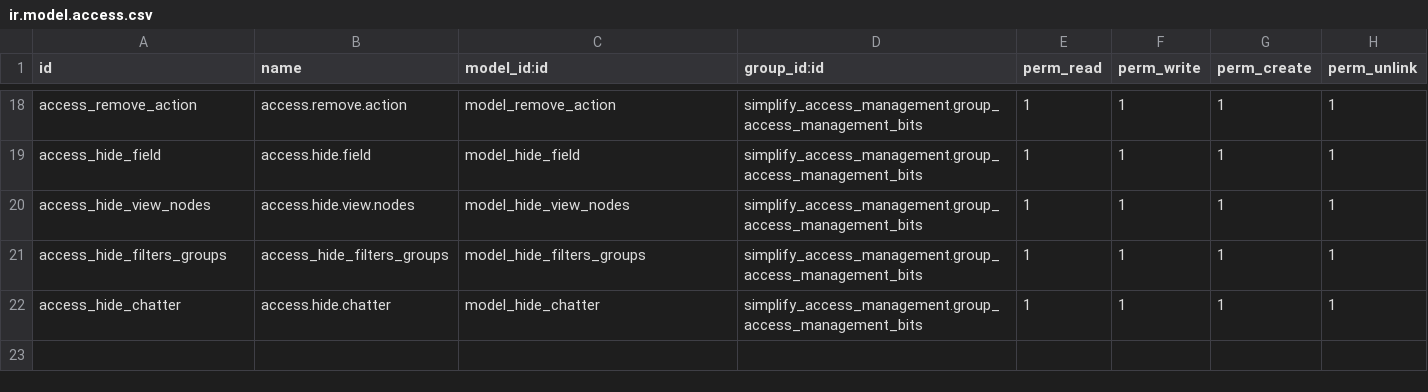
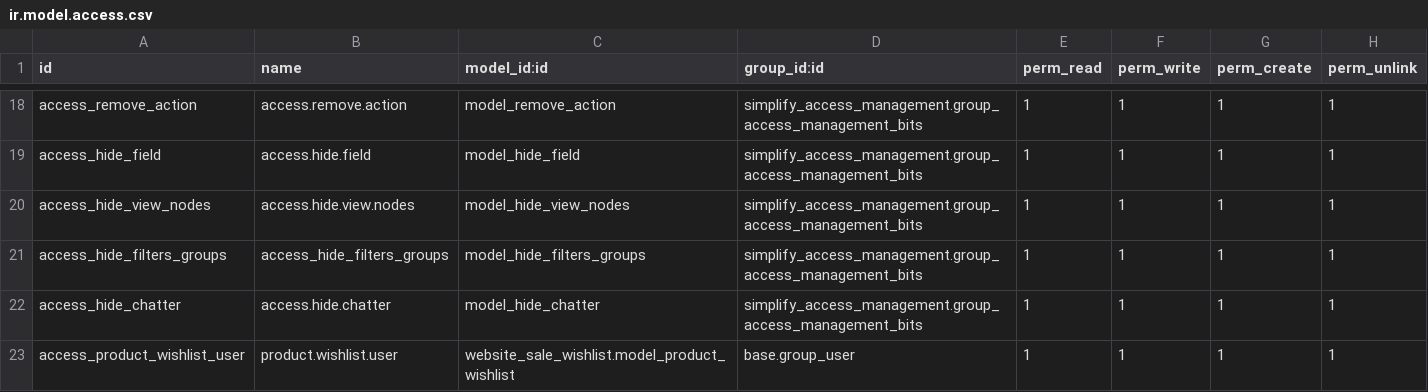
Before and after one commit to SamClosyss/spantech, a CSV file: simplify_access_management/security/ir.model.access.csv, drawn as a sheet; only a part is shown, gaps mark what is left out; the diff names each change by its address in the sheet, - before the commit and + after, or states it on an @@ line.

```diff
--- a/simplify_access_management/security/ir.model.access.csv
+++ b/simplify_access_management/security/ir.model.access.csv
+row 23: access_product_wishlist_user | product.wishlist.user | website_sale_wishlist.model_product_wishlist | base.group_user | 1 | 1 | 1 | 1
```
Also changed, not shown: 10 other files.
